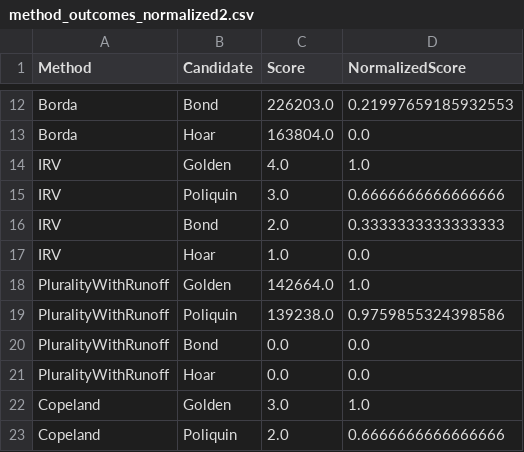
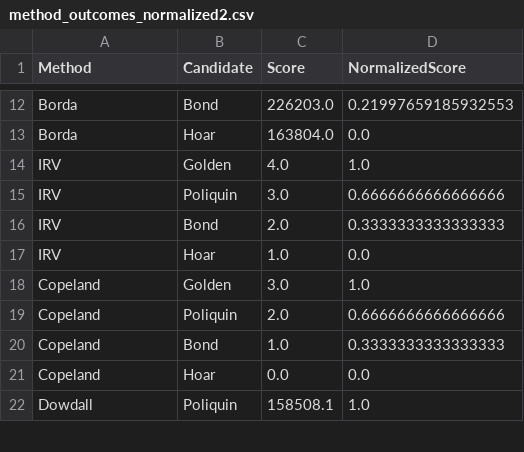
Before and after one commit to rheffelman/data_vis_final, a CSV file: data/method_outcomes_normalized2.csv, drawn as a sheet; only a part is shown, gaps mark what is left out; the shorter side is filled out with more unchanged rows.

```diff
--- a/data/method_outcomes_normalized2.csv
+++ b/data/method_outcomes_normalized2.csv
@@ -17,6 +17,2 @@ IRV,Bond,2.0,0.3333333333333333
 IRV,Hoar,1.0,0.0
-PluralityWithRunoff,Golden,142664.0,1.0
-PluralityWithRunoff,Poliquin,139238.0,0.9759855324398586
-PluralityWithRunoff,Bond,0.0,0.0
-PluralityWithRunoff,Hoar,0.0,0.0
 Copeland,Golden,3.0,1.0
```
Also changed, not shown: 14 other files.
